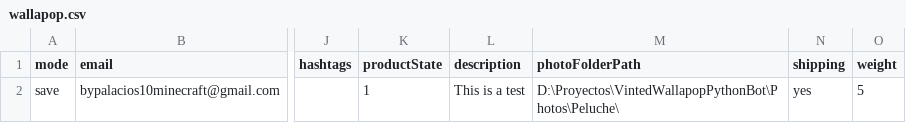
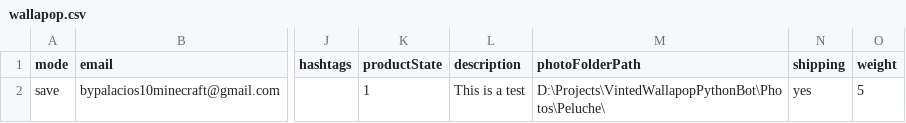
Before and after one commit to palausdev/VintedWallapopPythonBot, a CSV file: dist/Sites/wallapop.csv, drawn as a sheet; only a part is shown, gaps mark what is left out; the diff names each change by its address in the sheet, - before the commit and + after, or states it on an @@ line.

Commit message:
Edited path

```diff
--- a/dist/Sites/wallapop.csv
+++ b/dist/Sites/wallapop.csv
-M2 (photoFolderPath): D:\Proyectos\VintedWallapopPythonBot\Photos\Peluche\
+M2 (photoFolderPath): D:\Projects\VintedWallapopPythonBot\Photos\Peluche\
```
